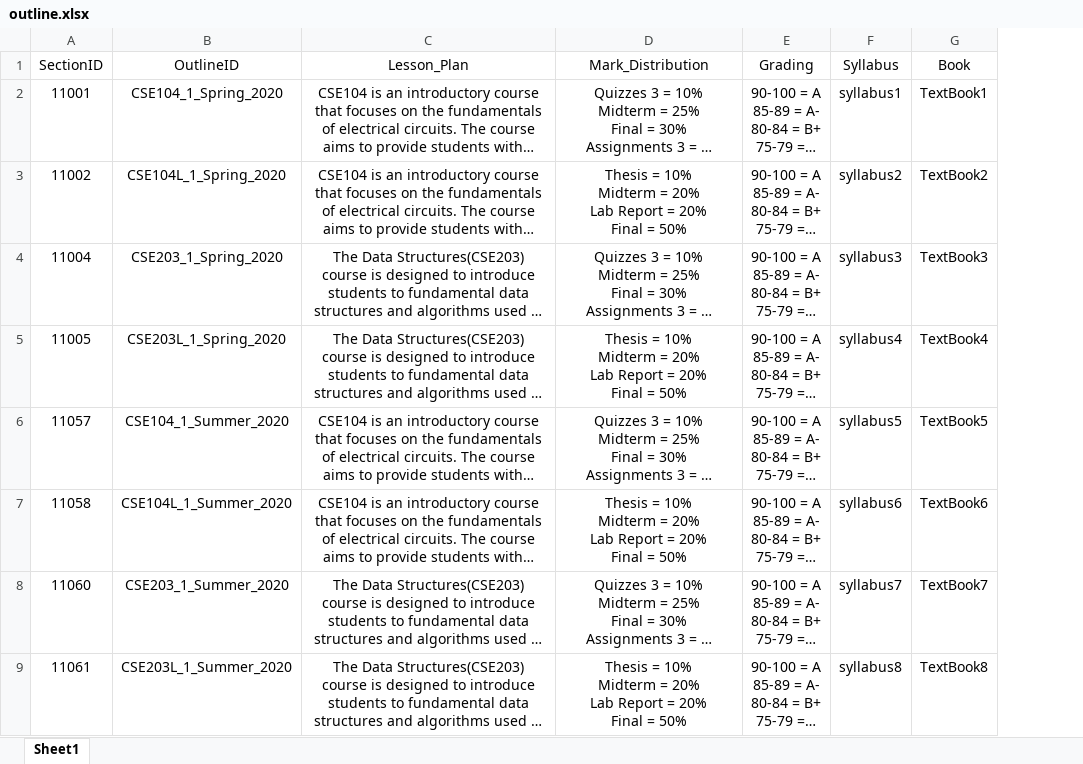
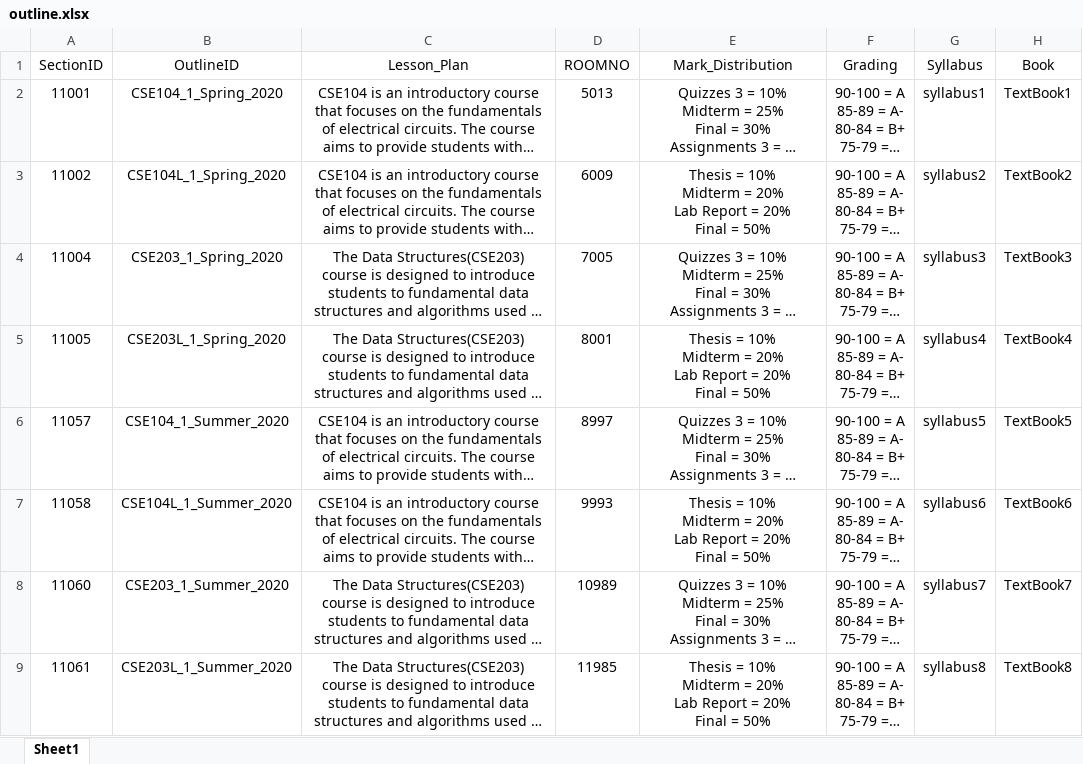
Before and after one commit to FardinShafi/Project_REDSight_DBMS_GROUP_1, an Excel workbook: DataSheets/outline.xlsx, sheet Sheet1, drawn as a sheet; only a part is shown; long unchanged cells end in …; values as stored, in another font and other column widths than the file's, no borders; the diff names each change by its address in the sheet, - before the commit and + after, or states it on an @@ line.

```diff
--- a/DataSheets/outline.xlsx (sheet Sheet1)
+++ b/DataSheets/outline.xlsx (sheet Sheet1)
+column D (ROOMNO), rows 2-9: 5013 | 6009 | 7005 | 8001 | 8997 | 9993 | 10989 | 11985
```
Also changed, not shown: DataSheets/employee.xlsx, DataSheets/section.xlsx, 22 other files.
